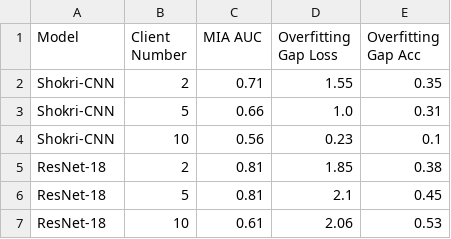
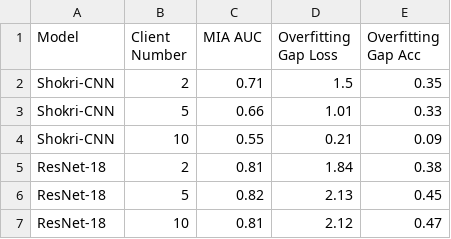
Before and after one commit to JonasGreim/Federated-Learning-MIA-Analysis, a CSV file: experiments_data_analysis/data/side_experiments_clients/overview.csv, drawn as a sheet.

```diff
--- a/experiments_data_analysis/data/side_experiments_clients/overview.csv
+++ b/experiments_data_analysis/data/side_experiments_clients/overview.csv
@@ -1,7 +1,7 @@
 Model,Client Number,MIA AUC,Overfitting Gap Loss,Overfitting Gap Acc
-Shokri-CNN,2,0.71,1.55,0.35
-Shokri-CNN,5,0.66,1.0,0.31
-Shokri-CNN,10,0.56,0.23,0.1
-ResNet-18,2,0.81,1.85,0.38
-ResNet-18,5,0.81,2.1,0.45
-ResNet-18,10,0.61,2.06,0.53
+Shokri-CNN,2,0.71,1.5,0.35
+Shokri-CNN,5,0.66,1.01,0.33
+Shokri-CNN,10,0.55,0.21,0.09
+ResNet-18,2,0.81,1.84,0.38
+ResNet-18,5,0.82,2.13,0.45
+ResNet-18,10,0.81,2.12,0.47
```
Also changed, not shown: experiments_data_analysis/data/side_experiments_clients/flower.csv, experiments_data_analysis/data/side_experiments_clients/merged_flower_mia.csv, 7 other files.
